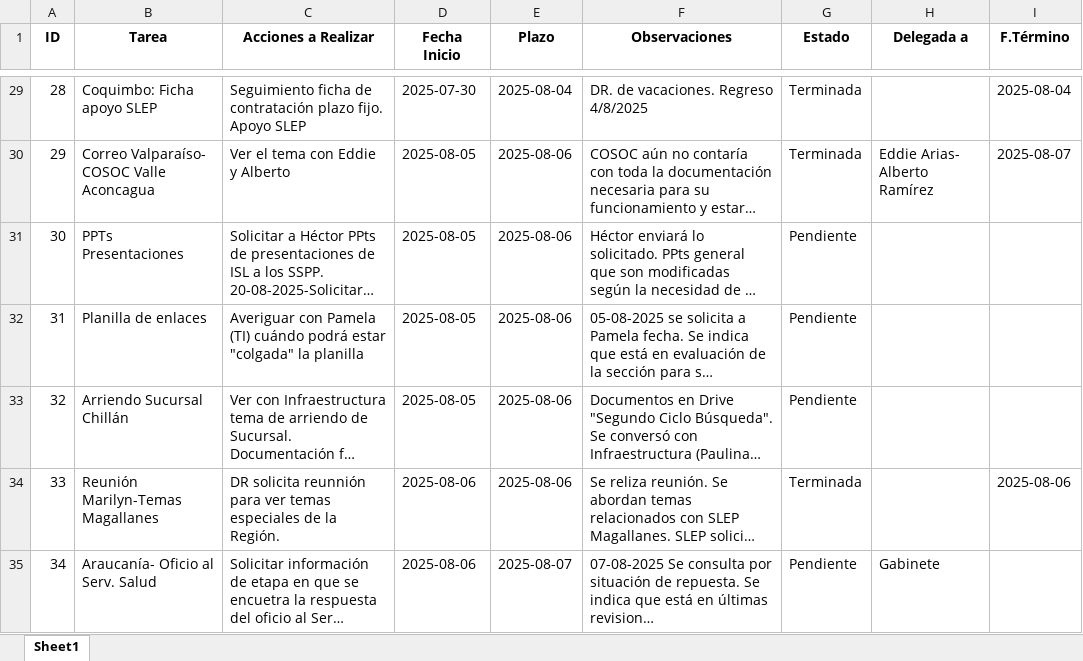
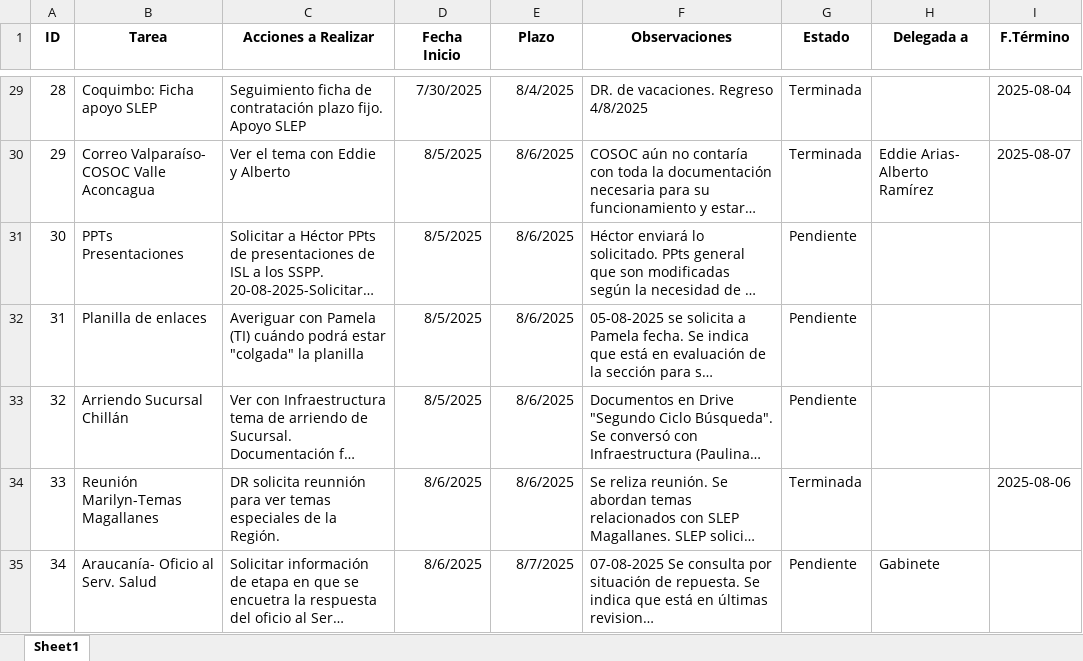
Before and after one commit to pabloclaissac/gestor-tareas-isl, an Excel workbook: tareas_exportadas.xlsx, sheet Sheet1, drawn as a sheet; only a part is shown, gaps mark what is left out; long unchanged cells end in …; values as stored, in another font and other column widths than the file's, no borders; the diff covers the shown part only; the diff names each change by its address in the sheet, - before the commit and + after, or states it on an @@ line.

```diff
--- a/tareas_exportadas.xlsx (sheet Sheet1)
+++ b/tareas_exportadas.xlsx (sheet Sheet1)
-D29 (Fecha Inicio): 2025-07-30
+D29 (Fecha Inicio): 7/30/2025
-E29 (Plazo): 2025-08-04
+E29 (Plazo): 8/4/2025
-D30:D33 (Fecha Inicio): 2025-08-05
+D30:D33 (Fecha Inicio): 8/5/2025
-E30:E34 (Plazo): 2025-08-06
+E30:E34 (Plazo): 8/6/2025
-D34:D35 (Fecha Inicio): 2025-08-06
+D34:D35 (Fecha Inicio): 8/6/2025
-E35 (Plazo): 2025-08-07
+E35 (Plazo): 8/7/2025
```
Also changed, not shown: 2 added rows and 62 edited cells elsewhere in this sheet.
